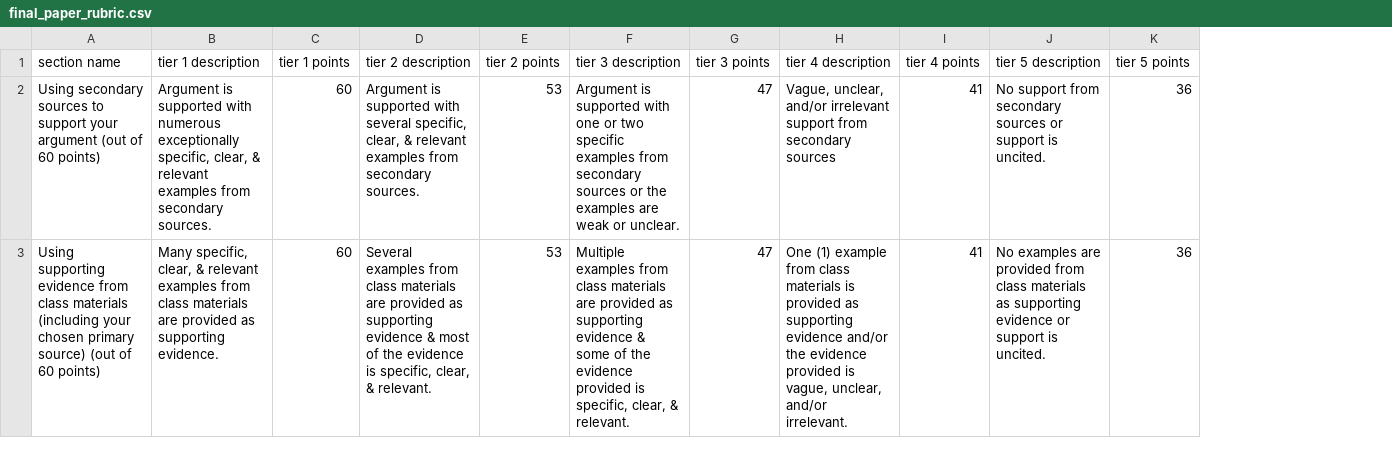
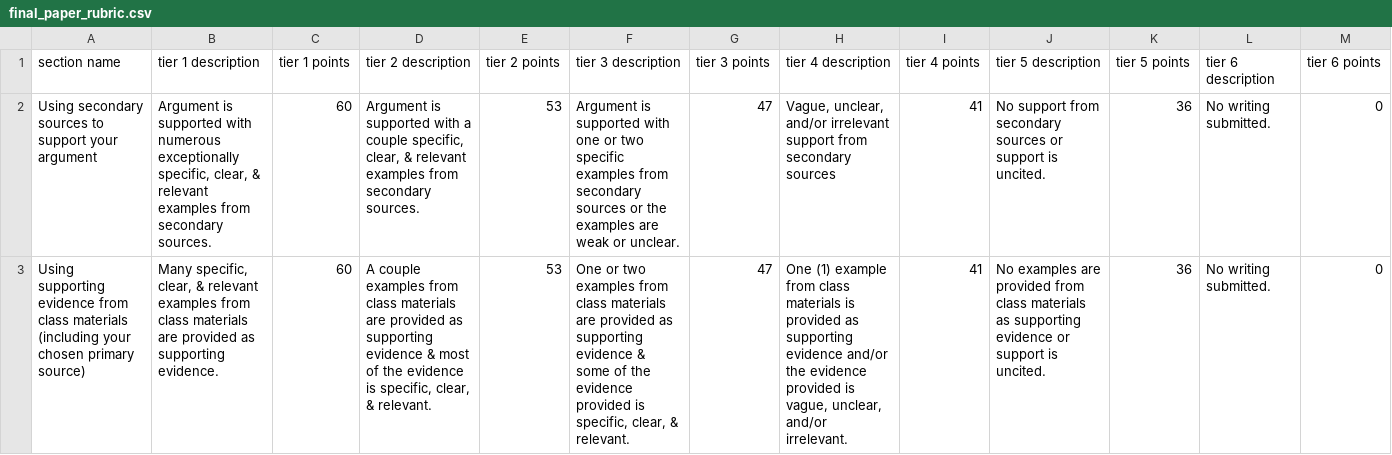
Before and after one commit to RSoph/grading, a CSV file: rubrics/final_paper_rubric.csv, drawn as a sheet; only a part is shown; the diff covers the shown part only; the diff names each change by its address in the sheet, - before the commit and + after, or states it on an @@ line.

```diff
--- a/rubrics/final_paper_rubric.csv
+++ b/rubrics/final_paper_rubric.csv
+column L (tier 6 description), rows 2-3: No writing submitted. | No writing submitted.
+column M (tier 6 points), rows 2-3: 0 | 0
-A2 (section name): …your argument (out of 60 points)
+A2 (section name): …your argument
-D2 (tier 2 description): …supported with several specific, clear,…
+D2 (tier 2 description): …supported with a couple specific, clear,…
-A3 (section name): …primary source) (out of 60 points)
+A3 (section name): …primary source)
-D3 (tier 2 description): Several examples from…
+D3 (tier 2 description): A couple examples from…
-F3 (tier 3 description): Multiple examples from…
+F3 (tier 3 description): One or two examples from…
```
Also changed, not shown: 12 edited cells elsewhere in this file, rubrics/midterm_paper_rubric.csv, scores/semester_scores.csv, 12 other files.
